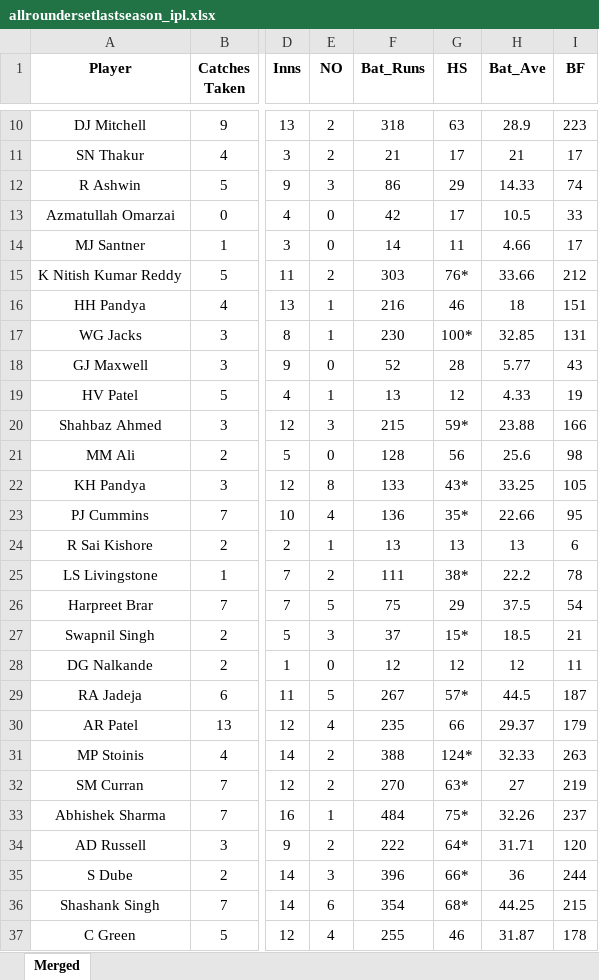
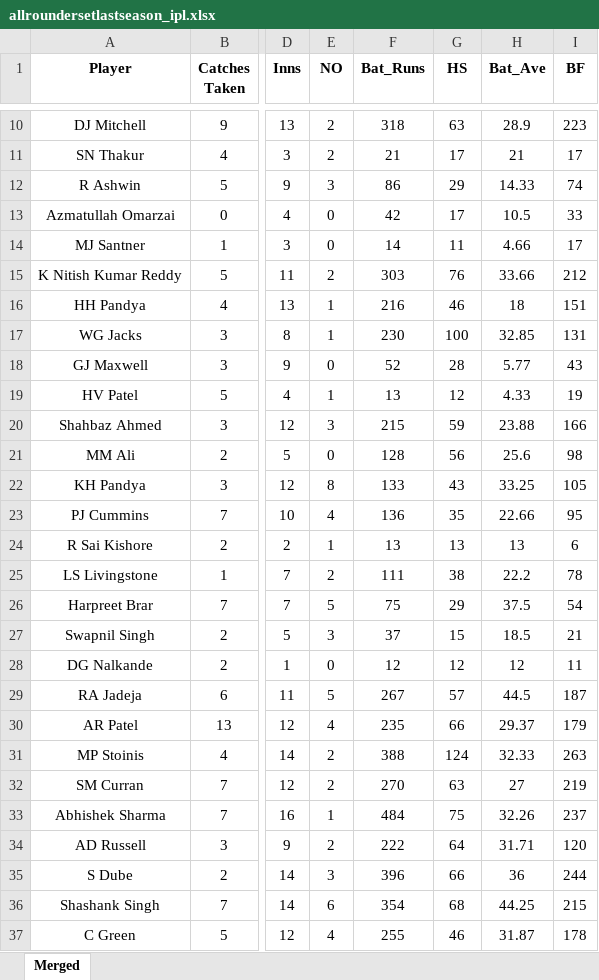
Before and after one commit to Siddharth2812/cricket-squad-selection, an Excel workbook: last season cleaned data/allroundersetlastseason_ipl.xlsx, sheet Merged, drawn as a sheet; only a part is shown, gaps mark what is left out; values as stored, in another font and other column widths than the file's, no borders; the diff covers the shown part only; the diff names each change by its address in the sheet, - before the commit and + after, or states it on an @@ line.

Commit message:
Updated cleaned data files and added rough.py

```diff
--- a/last season cleaned data/allroundersetlastseason_ipl.xlsx (sheet Merged)
+++ b/last season cleaned data/allroundersetlastseason_ipl.xlsx (sheet Merged)
-G15 (HS): 76*
+G15 (HS): 76
-G17 (HS): 100*
+G17 (HS): 100
-G20 (HS): 59*
+G20 (HS): 59
-G22 (HS): 43*
+G22 (HS): 43
-G23 (HS): 35*
+G23 (HS): 35
-G25 (HS): 38*
+G25 (HS): 38
-G27 (HS): 15*
+G27 (HS): 15
-G29 (HS): 57*
+G29 (HS): 57
-G31 (HS): 124*
+G31 (HS): 124
-G32 (HS): 63*
+G32 (HS): 63
-G33 (HS): 75*
+G33 (HS): 75
-G34 (HS): 64*
+G34 (HS): 64
-G35 (HS): 66*
+G35 (HS): 66
-G36 (HS): 68*
+G36 (HS): 68
```
Also changed, not shown: 3 edited cells elsewhere in this sheet, last season cleaned data/lastseasonipl_ar.xlsx, last season cleaned data/lastseasoniplbatting.xlsx, 3 other files.
